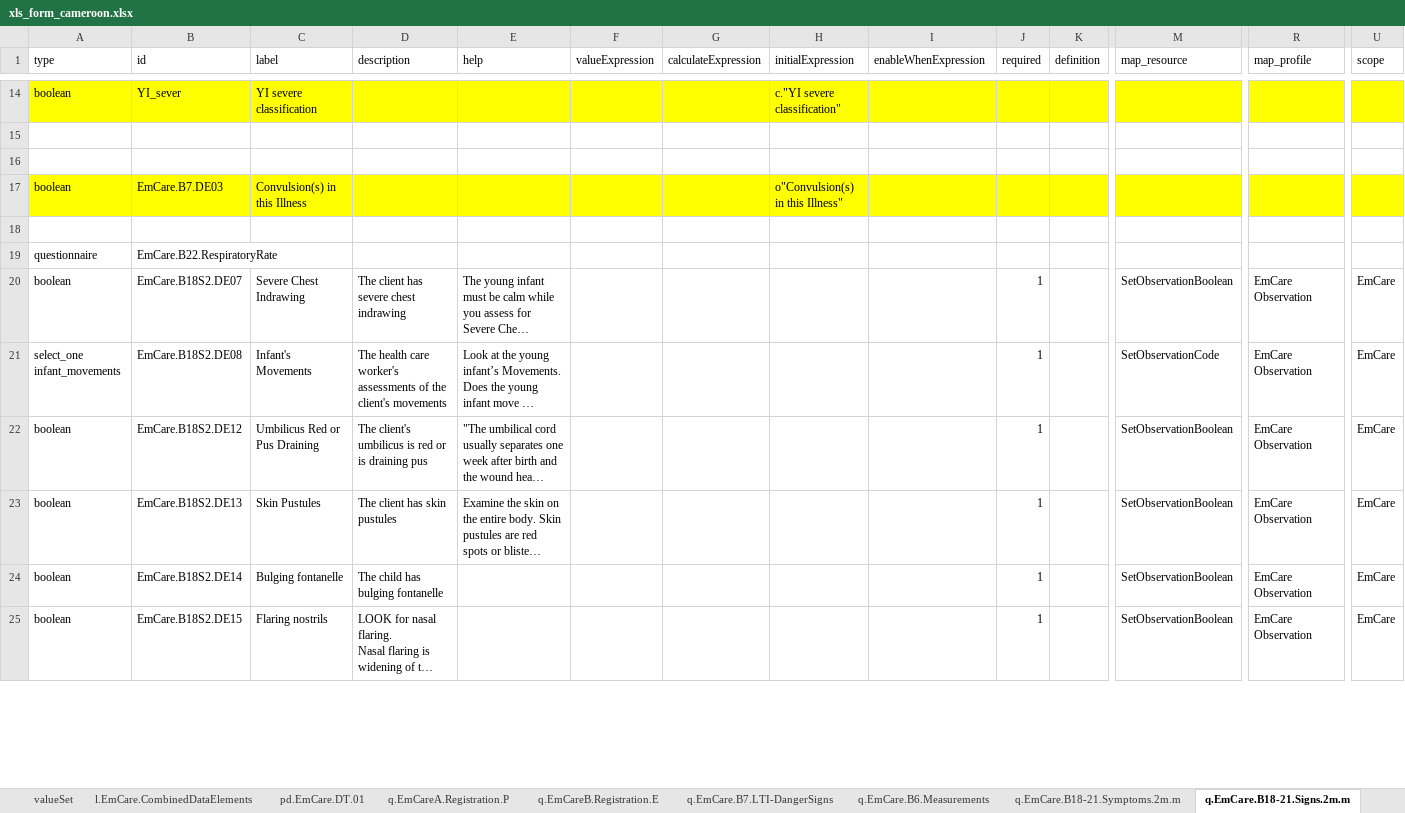
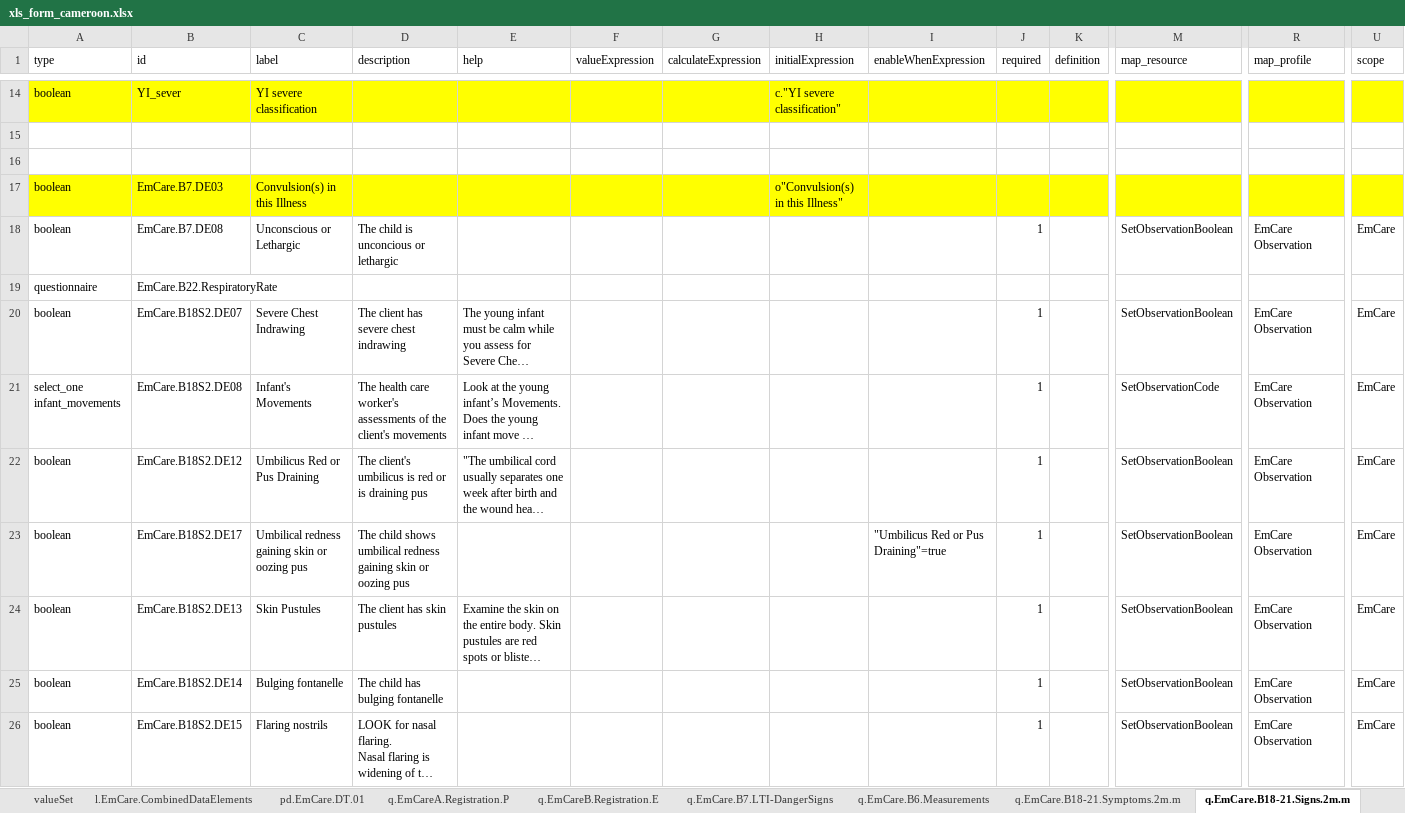
Before and after one commit to WorldHealthOrganization/smart-emcare-cmr, an Excel workbook: input/l2/xls_form_cameroon.xlsx, sheet q.EmCare.B18-21.Signs.2m.m, drawn as a sheet; only a part is shown, gaps mark what is left out; long unchanged cells end in …; values as stored, in another font and other column widths than the file's, no borders; rows hold the shown columns only; the diff covers the shown part only; the diff names each change by its address in the sheet, - before the commit and + after, or states it on an @@ line.

```diff
--- a/input/l2/xls_form_cameroon.xlsx (sheet q.EmCare.B18-21.Signs.2m.m)
+++ b/input/l2/xls_form_cameroon.xlsx (sheet q.EmCare.B18-21.Signs.2m.m)
-row 18: (empty)
+row 18: boolean | EmCare.B7.DE08 | Unconscious or Lethargic | The child is unconcious or lethargic |  |  |  |  |  | 1 |  | SetObservationBoolean | EmCare Observation | EmCare
+row 23: boolean | EmCare.B18S2.DE17 | Umbilical redness gaining skin or oozing pus | The child shows umbilical redness gaining skin or oozing pus |  |  |  |  | "Umbilicus Red or Pus Draining"=true | 1 |  | SetObservationBoolean | EmCare Observation | EmCare
```
Also changed, not shown: 1 added row, 3 removed rows, 9 edited cells and cell formats elsewhere in this sheet, sheet q.EmCare.B22.BreastFeeding, sheet q.EmCare.Treatment, sheet q.EmCare.B23.Classification.m, sheet q.EmCare.B6.Measurements, sheet q.EmCare.B18-21.Symptoms.2m.m, sheet q.EmCare.B22.AssessmentsTests, 3 more sheets, formulas that keep their value.
